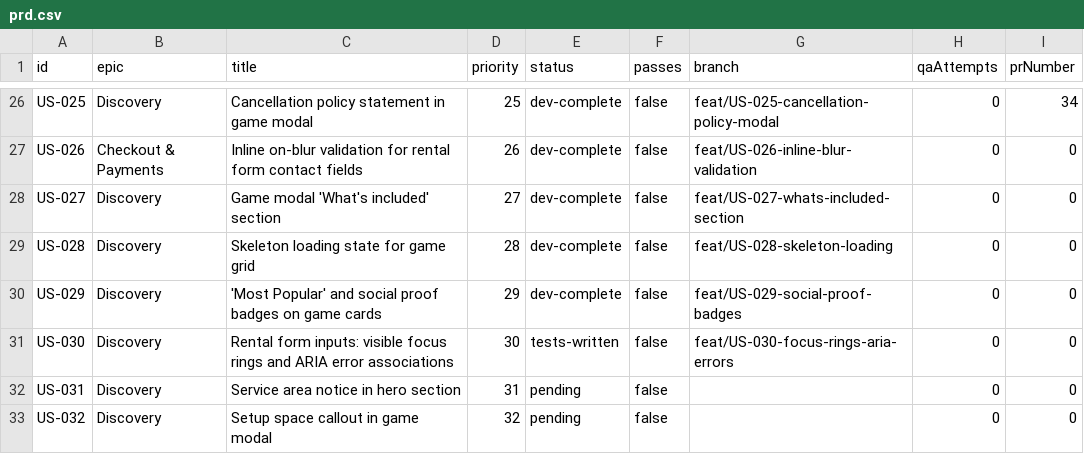
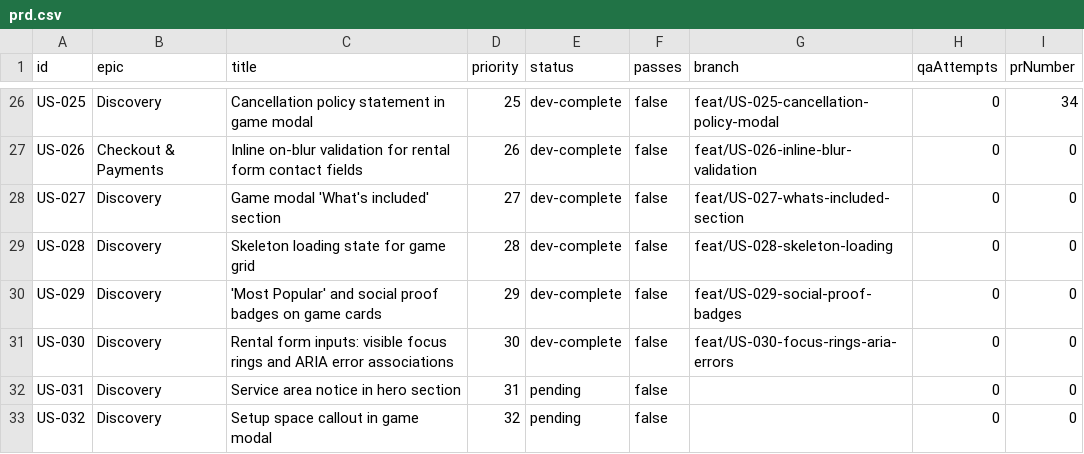
Before and after one commit to baburam1985/RentAGame, a CSV file: scripts/ralph/prd.csv, drawn as a sheet; only a part is shown, gaps mark what is left out.

```diff
--- a/scripts/ralph/prd.csv
+++ b/scripts/ralph/prd.csv
@@ -30,3 +30,3 @@ US-028,Discovery,Skeleton loading state for game grid,28,dev-complete,false,feat
 US-029,Discovery,'Most Popular' and social proof badges on game cards,29,dev-complete,false,feat/US-029-social-proof-badges,0,0
-US-030,Discovery,Rental form inputs: visible focus rings and ARIA error associations,30,tests-written,false,feat/US-030-focus-rings-aria-errors,0,0
+US-030,Discovery,Rental form inputs: visible focus rings and ARIA error associations,30,dev-complete,false,feat/US-030-focus-rings-aria-errors,0,0
 US-031,Discovery,Service area notice in hero section,31,pending,false,,0,0
```
Also changed, not shown: 2 other files.
